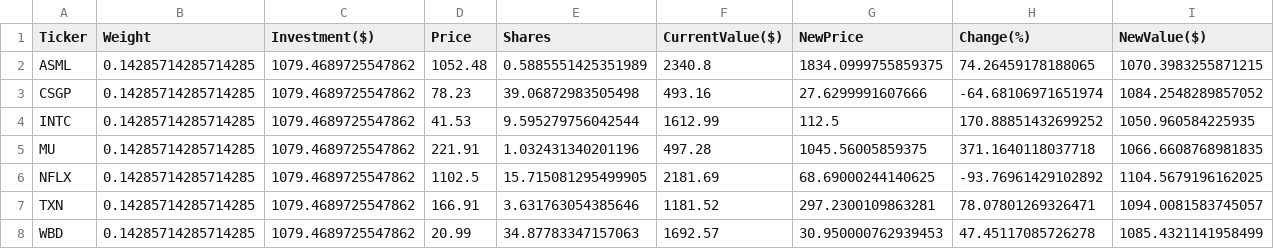
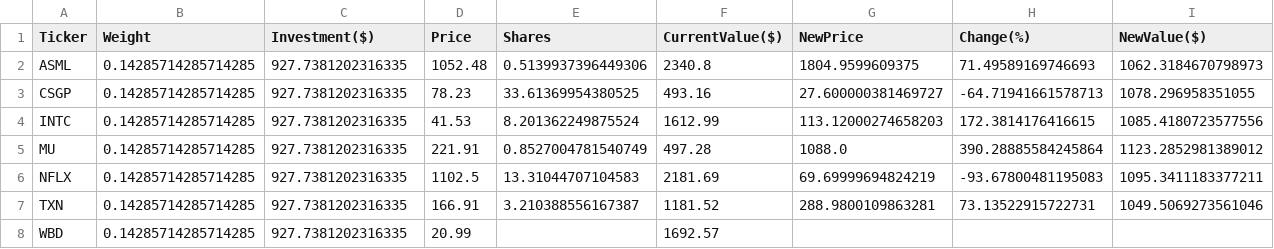
Before and after one commit to borawskiD/AI_STOCK_BOT, a CSV file: results/portfolios/AI_TRIGGER.csv, drawn as a sheet.

```diff
--- a/results/portfolios/AI_TRIGGER.csv
+++ b/results/portfolios/AI_TRIGGER.csv
@@ -1,8 +1,8 @@
 Ticker,Weight,Investment($),Price,Shares,CurrentValue($),NewPrice,Change(%),NewValue($)
-ASML,0.14285714285714285,1079.4689725547862,1052.48,0.5885551425351989,2340.8,1834.0999755859375,74.26459178188065,1070.3983255871215
-CSGP,0.14285714285714285,1079.4689725547862,78.23,39.06872983505498,493.16,27.6299991607666,-64.68106971651974,1084.2548289857052
-INTC,0.14285714285714285,1079.4689725547862,41.53,9.595279756042544,1612.99,112.5,170.88851432699252,1050.960584225935
-MU,0.14285714285714285,1079.4689725547862,221.91,1.032431340201196,497.28,1045.56005859375,371.1640118037718,1066.6608768981835
-NFLX,0.14285714285714285,1079.4689725547862,1102.5,15.715081295499905,2181.69,68.69000244140625,-93.76961429102892,1104.5679196162025
-TXN,0.14285714285714285,1079.4689725547862,166.91,3.631763054385646,1181.52,297.2300109863281,78.07801269326471,1094.0081583745057
-WBD,0.14285714285714285,1079.4689725547862,20.99,34.87783347157063,1692.57,30.950000762939453,47.45117085726278,1085.4321141958499
+ASML,0.14285714285714285,927.7381202316335,1052.48,0.5139937396449306,2340.8,1804.9599609375,71.49589169746693,1062.3184670798973
+CSGP,0.14285714285714285,927.7381202316335,78.23,33.61369954380525,493.16,27.600000381469727,-64.71941661578713,1078.296958351055
+INTC,0.14285714285714285,927.7381202316335,41.53,8.201362249875524,1612.99,113.12000274658203,172.3814176416615,1085.4180723577556
+MU,0.14285714285714285,927.7381202316335,221.91,0.8527004781540749,497.28,1088.0,390.28885584245864,1123.2852981389012
+NFLX,0.14285714285714285,927.7381202316335,1102.5,13.31044707104583,2181.69,69.69999694824219,-93.67800481195083,1095.3411183377211
+TXN,0.14285714285714285,927.7381202316335,166.91,3.210388556167387,1181.52,288.9800109863281,73.13522915722731,1049.5069273561046
+WBD,0.14285714285714285,927.7381202316335,20.99,,1692.57,,,
```
Also changed, not shown: results/portfolios/AI_REGULAR.csv, results/portfolios/AI_STATIC.csv, 7 other files.
